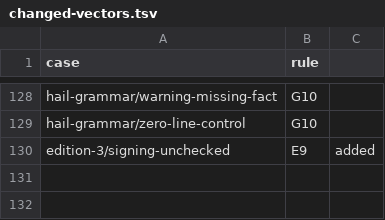
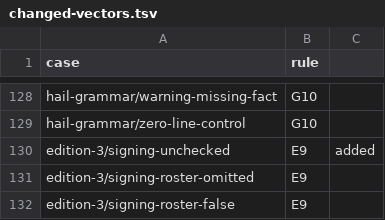
Before and after one commit to shoalmark/hail-tests, a TSV file: changed-vectors.tsv, drawn as a sheet; only a part is shown, gaps mark what is left out; the diff names each change by its address in the sheet, - before the commit and + after, or states it on an @@ line.

```diff
--- a/changed-vectors.tsv
+++ b/changed-vectors.tsv
+row 131: edition-3/signing-roster-omitted | E9
+row 132: edition-3/signing-roster-false | E9
```
Also changed, not shown: 8 other files.
